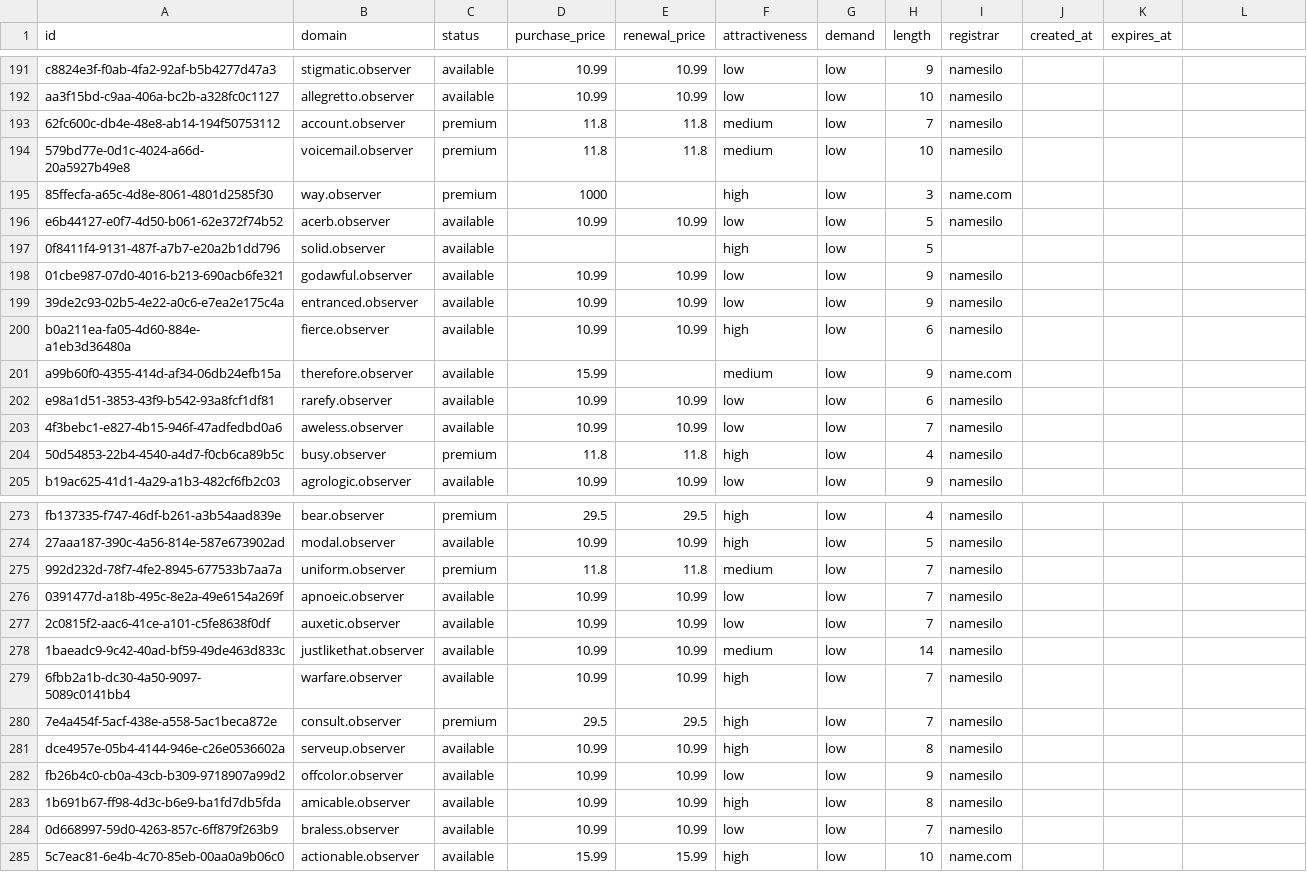
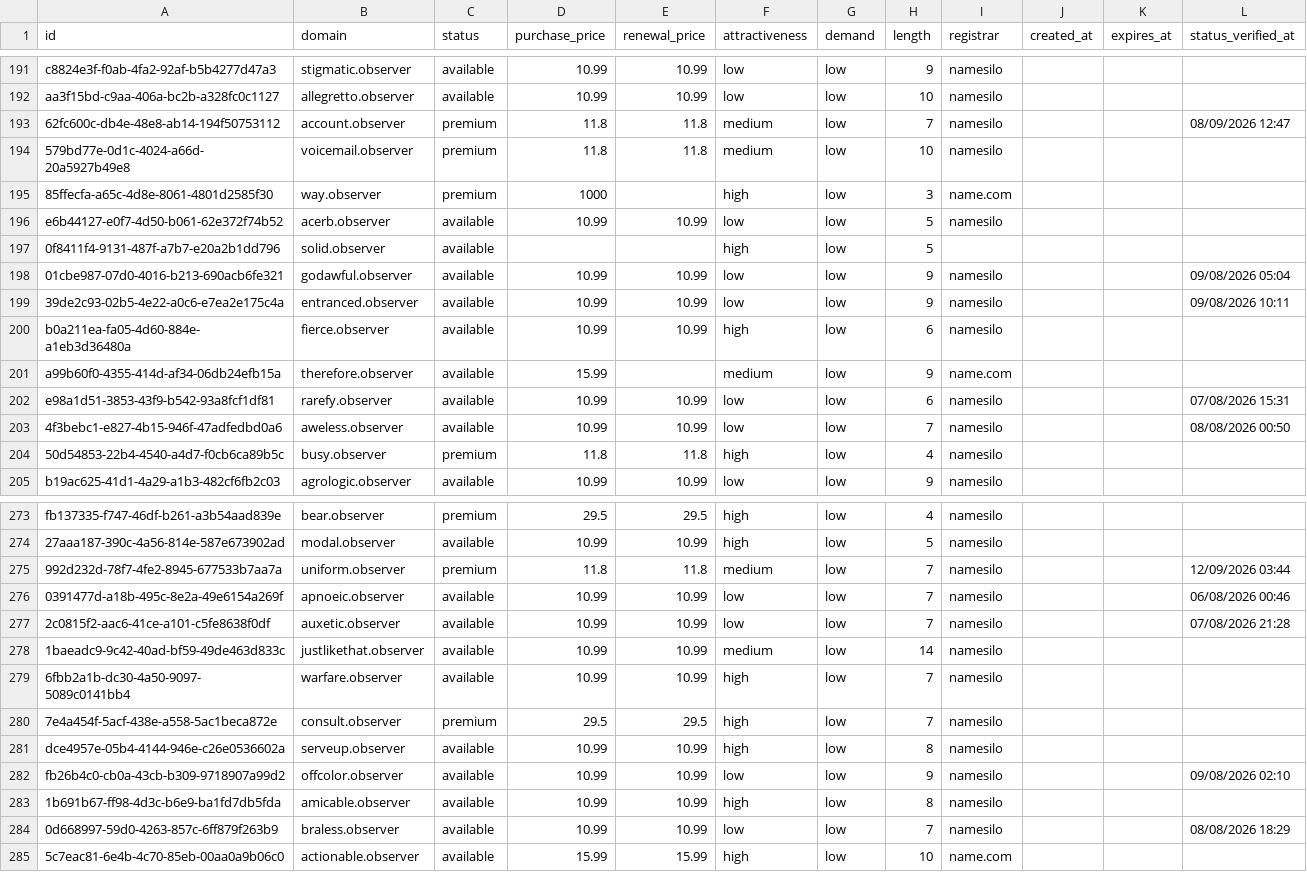
Before and after one commit to UniqueDomains/observer-oneword-domains, a CSV file: observer.csv, drawn as a sheet; only a part is shown, gaps mark what is left out; the diff covers the shown part only.

```diff
--- a/observer.csv
+++ b/observer.csv
@@ -1 +1 @@
-id,domain,status,purchase_price,renewal_price,attractiveness,demand,length,registrar,created_at,expires_at
+id,domain,status,purchase_price,renewal_price,attractiveness,demand,length,registrar,created_at,expires_at,status_verified_at
@@ -193 +193 @@ aa3f15bd-c9aa-406a-bc2b-a328fc0c1127,allegretto.observer,available,10.99,10.99,l
-62fc600c-db4e-48e8-ab14-194f50753112,account.observer,premium,11.8,11.8,medium,low,7,namesilo,,
+62fc600c-db4e-48e8-ab14-194f50753112,account.observer,premium,11.8,11.8,medium,low,7,namesilo,,,08/09/2026 12:47
@@ -198,2 +198,2 @@ e6b44127-e0f7-4d50-b061-62e372f74b52,acerb.observer,available,10.99,10.99,low,lo
-01cbe987-07d0-4016-b213-690acb6fe321,godawful.observer,available,10.99,10.99,low,low,9,namesilo,,
-39de2c93-02b5-4e22-a0c6-e7ea2e175c4a,entranced.observer,available,10.99,10.99,low,low,9,namesilo,,
+01cbe987-07d0-4016-b213-690acb6fe321,godawful.observer,available,10.99,10.99,low,low,9,namesilo,,,09/08/2026 05:04
+39de2c93-02b5-4e22-a0c6-e7ea2e175c4a,entranced.observer,available,10.99,10.99,low,low,9,namesilo,,,09/08/2026 10:11
@@ -202,2 +202,2 @@ a99b60f0-4355-414d-af34-06db24efb15a,therefore.observer,available,15.99,,medium,
-e98a1d51-3853-43f9-b542-93a8fcf1df81,rarefy.observer,available,10.99,10.99,low,low,6,namesilo,,
-4f3bebc1-e827-4b15-946f-47adfedbd0a6,aweless.observer,available,10.99,10.99,low,low,7,namesilo,,
+e98a1d51-3853-43f9-b542-93a8fcf1df81,rarefy.observer,available,10.99,10.99,low,low,6,namesilo,,,07/08/2026 15:31
+4f3bebc1-e827-4b15-946f-47adfedbd0a6,aweless.observer,available,10.99,10.99,low,low,7,namesilo,,,08/08/2026 00:50
@@ -275,3 +275,3 @@ fb137335-f747-46df-b261-a3b54aad839e,bear.observer,premium,29.5,29.5,high,low,4,
-992d232d-78f7-4fe2-8945-677533b7aa7a,uniform.observer,premium,11.8,11.8,medium,low,7,namesilo,,
-0391477d-a18b-495c-8e2a-49e6154a269f,apnoeic.observer,available,10.99,10.99,low,low,7,namesilo,,
-2c0815f2-aac6-41ce-a101-c5fe8638f0df,auxetic.observer,available,10.99,10.99,low,low,7,namesilo,,
+992d232d-78f7-4fe2-8945-677533b7aa7a,uniform.observer,premium,11.8,11.8,medium,low,7,namesilo,,,12/09/2026 03:44
+0391477d-a18b-495c-8e2a-49e6154a269f,apnoeic.observer,available,10.99,10.99,low,low,7,namesilo,,,06/08/2026 00:46
+2c0815f2-aac6-41ce-a101-c5fe8638f0df,auxetic.observer,available,10.99,10.99,low,low,7,namesilo,,,07/08/2026 21:28
@@ -282 +282 @@ dce4957e-05b4-4144-946e-c26e0536602a,serveup.observer,available,10.99,10.99,high
-fb26b4c0-cb0a-43cb-b309-9718907a99d2,offcolor.observer,available,10.99,10.99,low,low,9,namesilo,,
+fb26b4c0-cb0a-43cb-b309-9718907a99d2,offcolor.observer,available,10.99,10.99,low,low,9,namesilo,,,09/08/2026 02:10
@@ -284 +284 @@ fb26b4c0-cb0a-43cb-b309-9718907a99d2,offcolor.observer,available,10.99,10.99,low
-0d668997-59d0-4263-857c-6ff879f263b9,braless.observer,available,10.99,10.99,low,low,7,namesilo,,
+0d668997-59d0-4263-857c-6ff879f263b9,braless.observer,available,10.99,10.99,low,low,7,namesilo,,,08/08/2026 18:29
```
Also changed, not shown: 129 edited cells elsewhere in this file, 6 other files.
